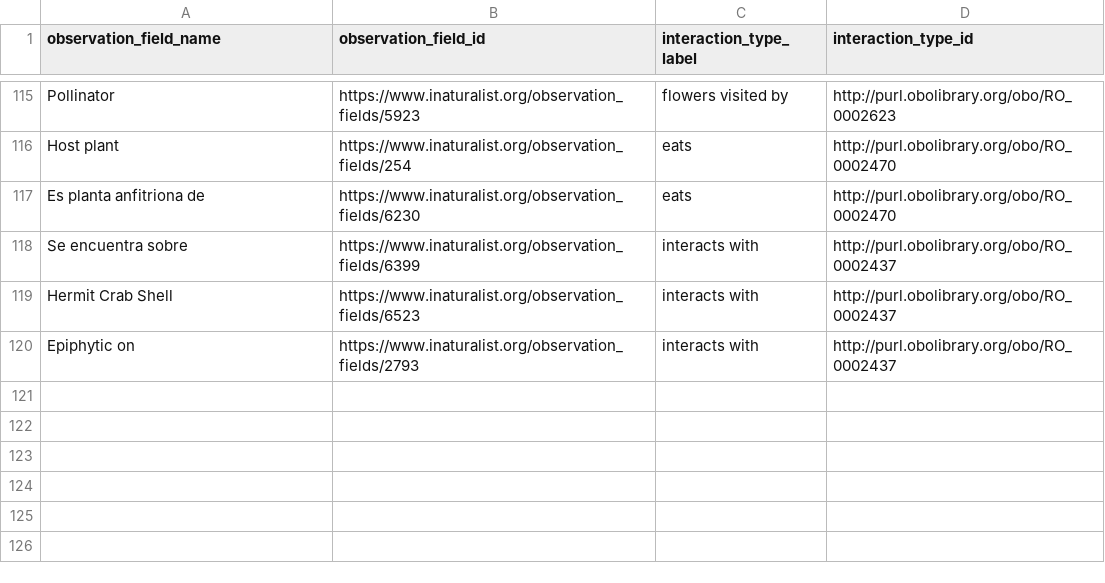
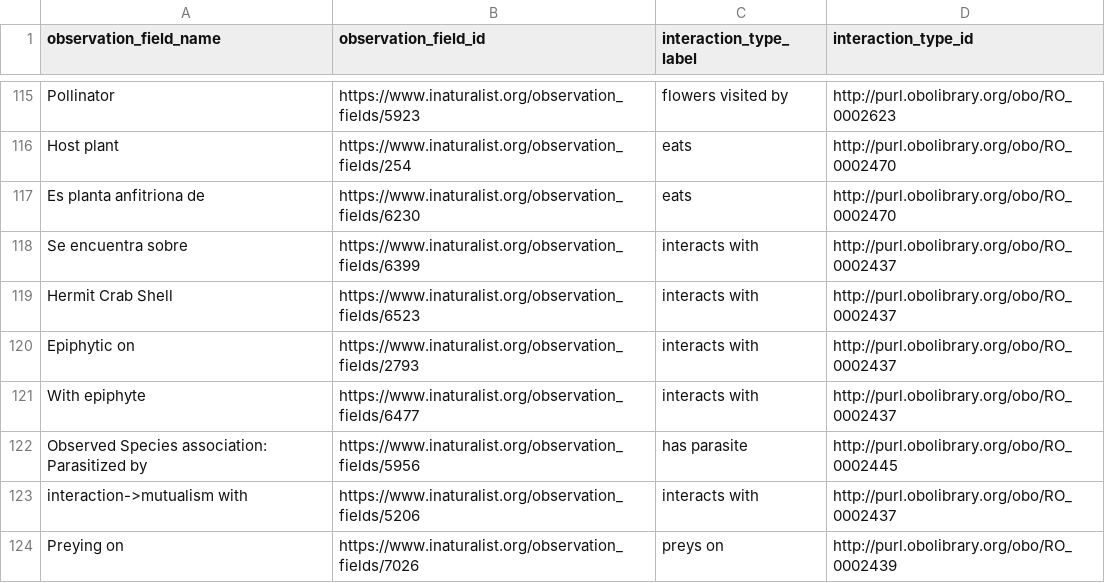
Before and after one commit to globalbioticinteractions/inaturalist, a CSV file: interaction_types.csv, drawn as a sheet; only a part is shown, gaps mark what is left out.

```diff
--- a/interaction_types.csv
+++ b/interaction_types.csv
@@ -120 +120,5 @@ Hermit Crab Shell,https://www.inaturalist.org/observation_fields/6523,interacts
 Epiphytic on,https://www.inaturalist.org/observation_fields/2793,interacts with,http://purl.obolibrary.org/obo/RO_0002437
+With epiphyte,https://www.inaturalist.org/observation_fields/6477,interacts with,http://purl.obolibrary.org/obo/RO_0002437
+Observed Species association: Parasitized by,https://www.inaturalist.org/observation_fields/5956,has parasite,http://purl.obolibrary.org/obo/RO_0002445
+interaction->mutualism with,https://www.inaturalist.org/observation_fields/5206,interacts with,http://purl.obolibrary.org/obo/RO_0002437
+Preying on,https://www.inaturalist.org/observation_fields/7026,preys on,http://purl.obolibrary.org/obo/RO_0002439
```
Also changed, not shown: interaction_types_ignored.csv.
